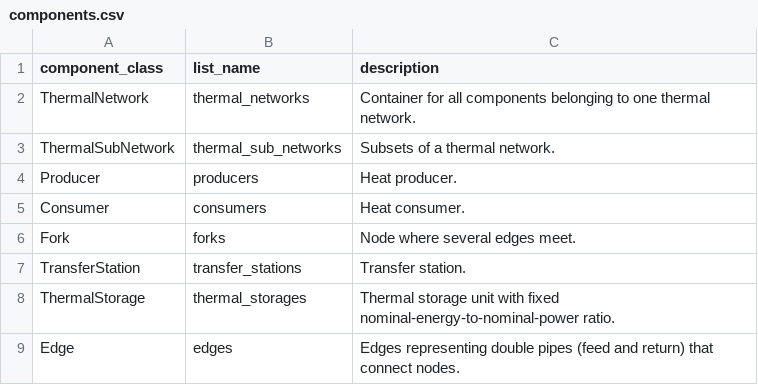
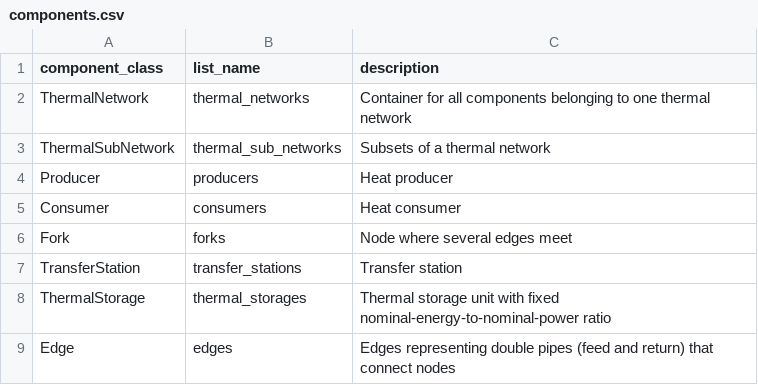
Before and after one commit to oemof/DHNx, a CSV file: dhnx/components.csv, drawn as a sheet.

```diff
--- a/dhnx/components.csv
+++ b/dhnx/components.csv
@@ -1,9 +1,9 @@
 component_class,list_name,description
-ThermalNetwork,thermal_networks,"Container for all components belonging to one thermal network."
-ThermalSubNetwork,thermal_sub_networks,"Subsets of a thermal network."
-Producer,producers,"Heat producer."
-Consumer,consumers,"Heat consumer."
-Fork,forks,"Node where several edges meet."
-TransferStation,transfer_stations,"Transfer station."
-ThermalStorage,thermal_storages,"Thermal storage unit with fixed nominal-energy-to-nominal-power ratio."
-Edge,edges,"Edges representing double pipes (feed and return) that connect nodes."
+ThermalNetwork,thermal_networks,"Container for all components belonging to one thermal network"
+ThermalSubNetwork,thermal_sub_networks,"Subsets of a thermal network"
+Producer,producers,"Heat producer"
+Consumer,consumers,"Heat consumer"
+Fork,forks,"Node where several edges meet"
+TransferStation,transfer_stations,"Transfer station"
+ThermalStorage,thermal_storages,"Thermal storage unit with fixed nominal-energy-to-nominal-power ratio"
+Edge,edges,"Edges representing double pipes (feed and return) that connect nodes"
```
Also changed, not shown: dhnx/component_attrs/edges.csv, 1 other file.
